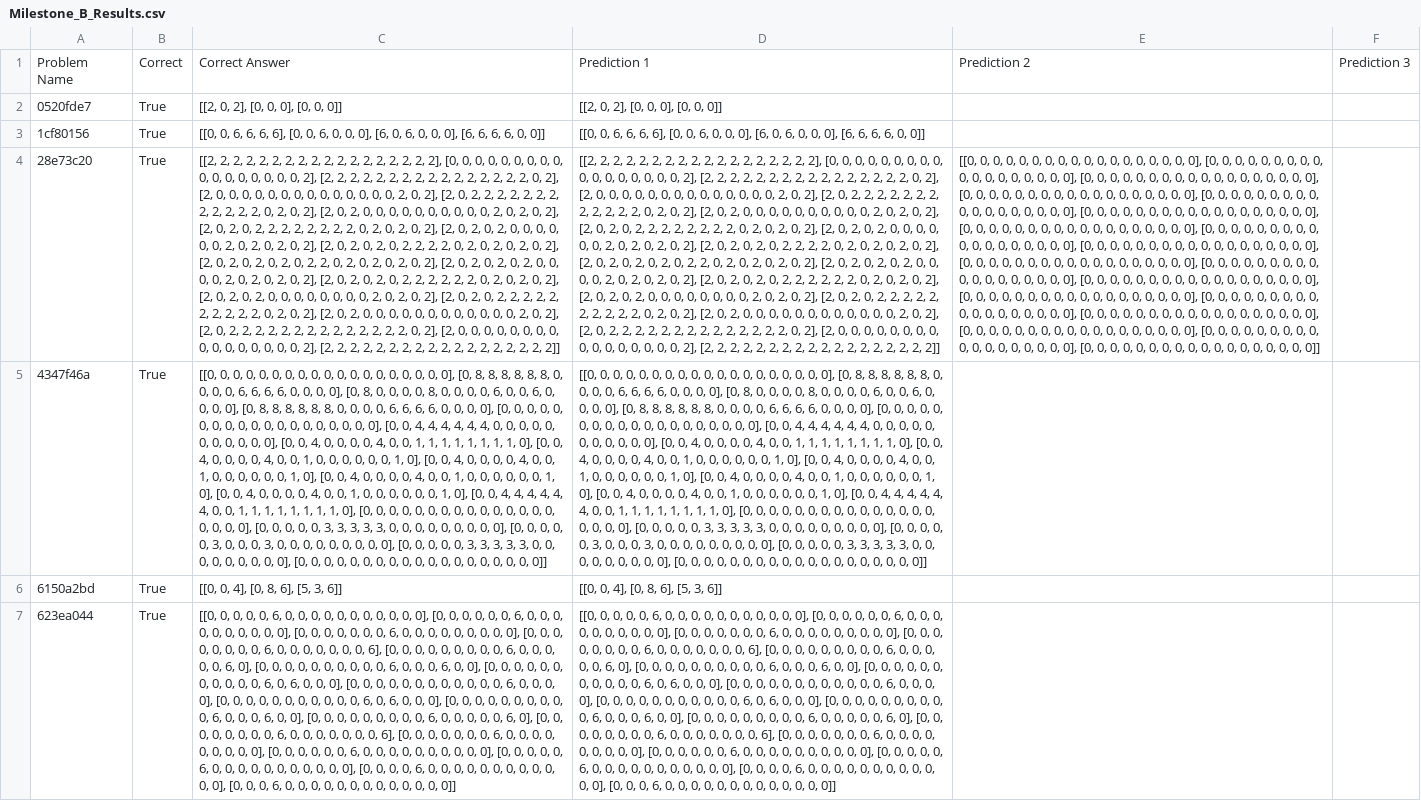
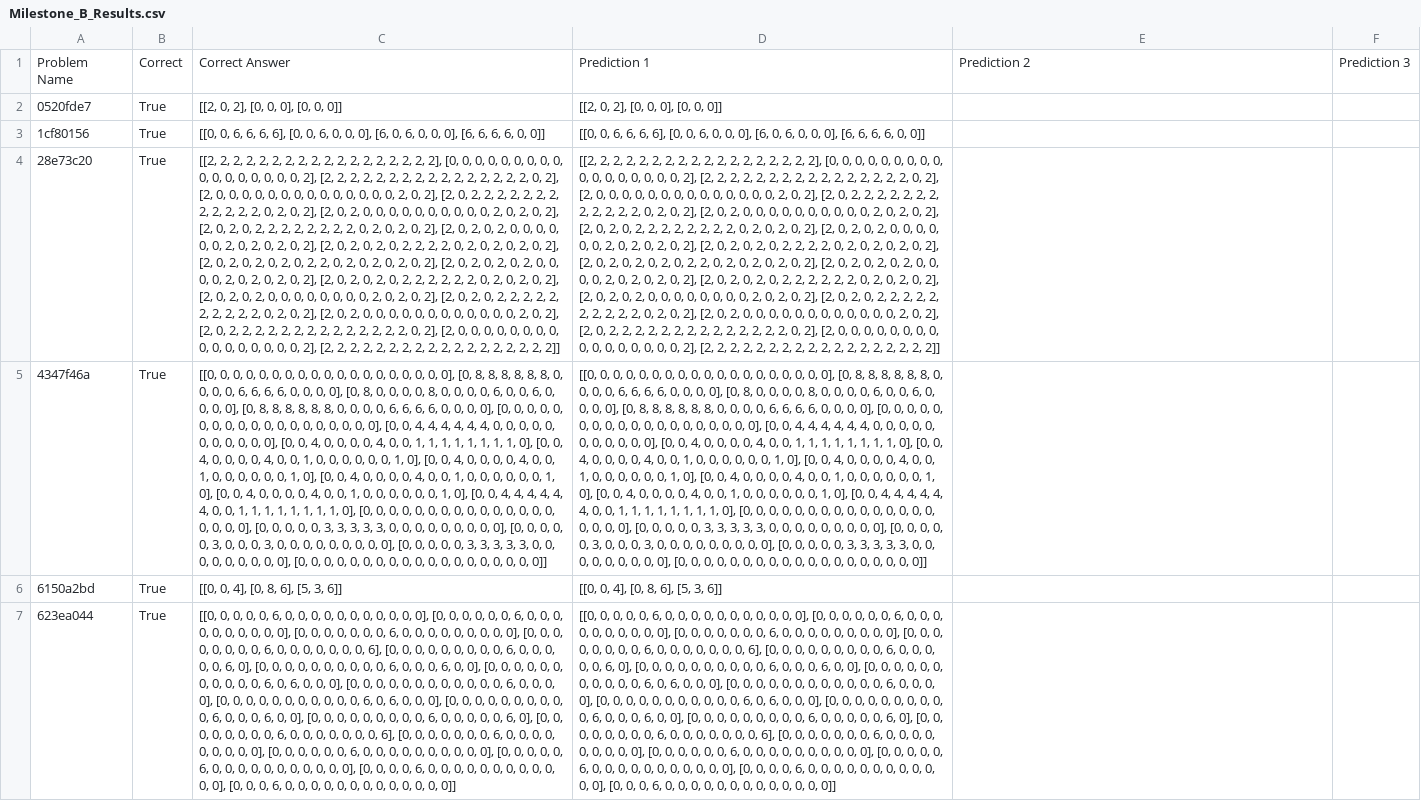
Before and after one commit to srikarnimma/ARC_AGI, a CSV file: Milestone_B_Results.csv, drawn as a sheet; only a part is shown; the diff names each change by its address in the sheet, - before the commit and + after, or states it on an @@ line.

Commit message:
100% milestone b and c

```diff
--- a/Milestone_B_Results.csv
+++ b/Milestone_B_Results.csv
-E4: [[0, 0, 0, 0, 0, 0, 0, 0, 0, 0, 0, 0, 0, 0, 0, 0, 0, 0], [0, 0, 0, 0, 0, 0, 0, 0, 0, 0, 0, 0, 0, 0, 0, 0, 0, 0], [0, 0, 0, 0, 0, 0, 0, 0, 0, 0, 0, 0, 0, 0, 0, 0, 0, 0], [0, 0, 0, 0, 0, 0, 0, 0, 0, 0, 0, 0, 0, 0, 0, 0, 0, 0], [0, 0, 0, 0, 0, 0, 0, 0, 0, 0, 0, 0, 0, 0, 0, 0, 0, 0], [0, 0, 0, 0, 0, 0, 0, 0, 0, 0, 0, 0, 0, 0, 0, 0, 0, 0], [0, 0, 0, 0, 0, 0, 0, 0, 0, 0, 0, 0, 0, 0, 0, 0, 0, 0], [0, 0, 0, 0, 0, 0, 0, 0, 0, 0, 0, 0, 0, 0, 0, 0, 0, 0], [0, 0, 0, 0, 0, 0, 0, 0, 0, 0, 0, 0, 0, 0, 0, 0, 0, 0], [0, 0, 0, 0, 0, 0, 0, 0, 0, 0, 0, 0, 0, 0, 0, 0, 0, 0], [0, 0, 0, 0, 0, 0, 0, 0, 0, 0, 0, 0, 0, 0, 0, 0, 0, 0], [0, 0, 0, 0, 0, 0, 0, 0, 0, 0, 0, 0, 0, 0, 0, 0, 0, 0], [0, 0, 0, 0, 0, 0, 0, 0, 0, 0, 0, 0, 0, 0, 0, 0, 0, 0], [0, 0, 0, 0, 0, 0, 0, 0, 0, 0, 0, 0, 0, 0, 0, 0, 0, 0], [0, 0, 0, 0, 0, 0, 0, 0, 0, 0, 0, 0, 0, 0, 0, 0, 0, 0], [0, 0, 0, 0, 0, 0, 0, 0, 0, 0, 0, 0, 0, 0, 0, 0, 0, 0], [0, 0, 0, 0, 0, 0, 0, 0, 0, 0, 0, 0, 0, 0, 0, 0, 0, 0], [0, 0, 0, 0, 0, 0, 0, 0, 0, 0, 0, 0, 0, 0, 0, 0, 0, 0]]
+E4: (empty)
```
Also changed, not shown: 6 other files.
